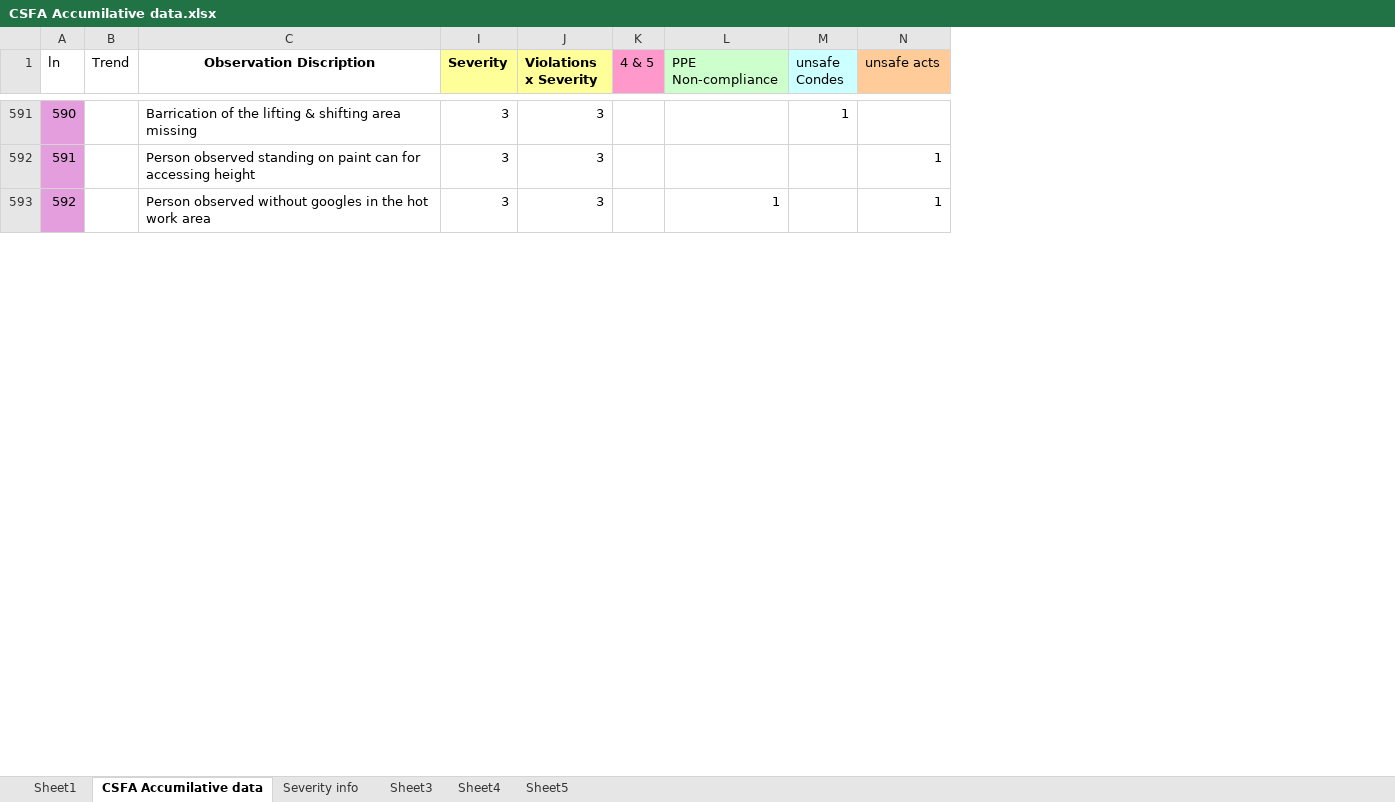
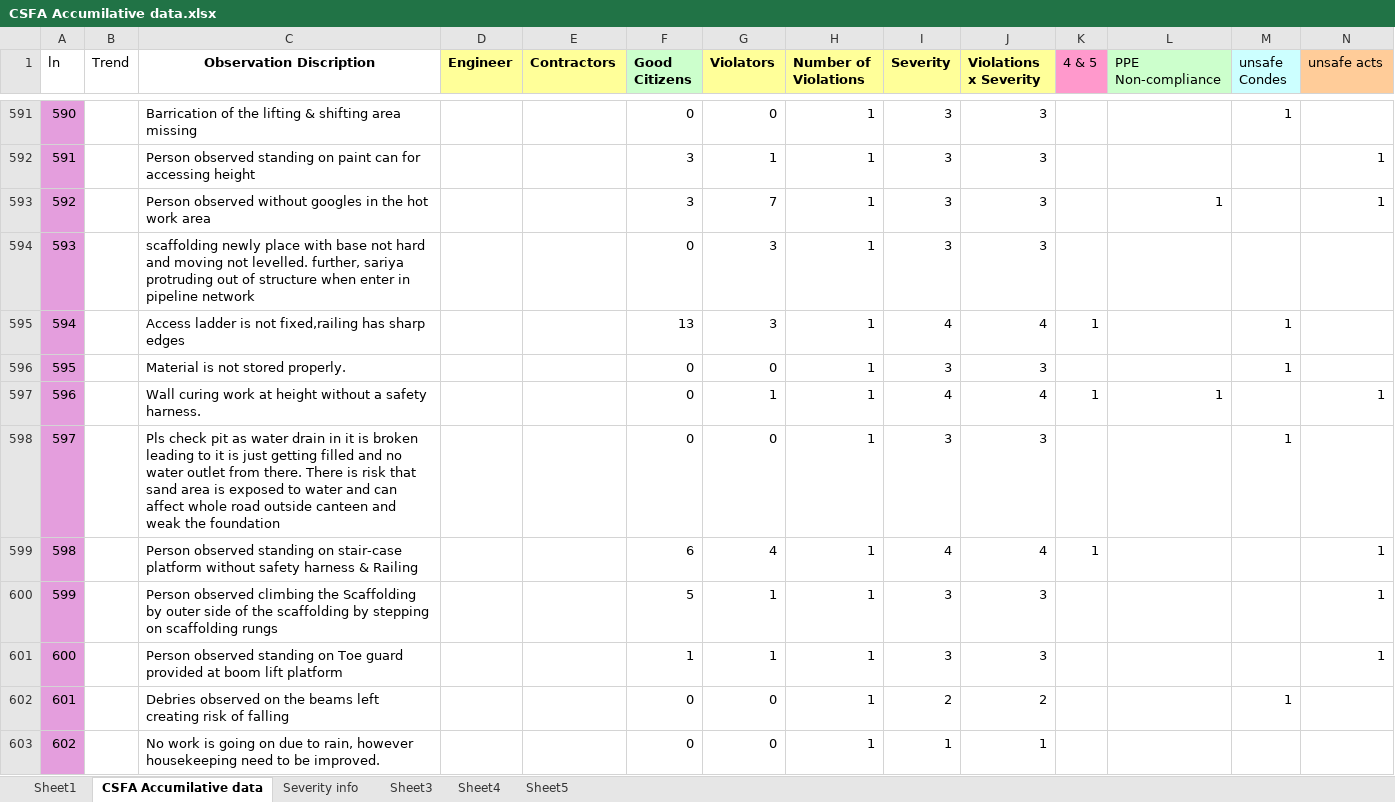
Before and after one commit to Jayanth-M0625/Danone_Safety_Automation, an Excel workbook: data/s3_cache/CSFA Accumilative data.xlsx, sheet CSFA Accumilative data, drawn as a sheet; only a part is shown, gaps mark what is left out; values as stored, in another font and other column widths than the file's, no borders; charts and pictures not drawn; rows hold the shown columns only; the diff covers the shown part only; the diff names each change by its address in the sheet, - before the commit and + after, or states it on an @@ line.

```diff
--- a/data/s3_cache/CSFA Accumilative data.xlsx (sheet CSFA Accumilative data)
+++ b/data/s3_cache/CSFA Accumilative data.xlsx (sheet CSFA Accumilative data)
@@ column D (Engineer) unhidden, empty @@
@@ column E (Contractors) unhidden, empty @@
@@ column F (Good Citizens) unhidden, rows 591-593: 0 | 3 | 3 @@
@@ column G (Violators) unhidden, rows 591-593: 0 | 1 | 7 @@
@@ column H (Number of Violations) unhidden, rows 591-593: all 1 @@
+row 594: 593 |  | scaffolding newly place with base not hard and moving not levelled. further, sariya protruding out of structure when enter in pipeline network |  |  | 0 | 3 | 1 | 3 | 3
+row 595: 594 |  | Access ladder is not fixed,railing has sharp edges |  |  | 13 | 3 | 1 | 4 | 4 | 1 |  | 1
+row 596: 595 |  | Material is not stored properly. |  |  | 0 | 0 | 1 | 3 | 3 |  |  | 1
+row 597: 596 |  | Wall curing work at height without a safety harness. |  |  | 0 | 1 | 1 | 4 | 4 | 1 | 1 |  | 1
+row 598: 597 |  | Pls check pit as water drain in it is broken leading to it is just getting filled and no water outlet from there. There is risk that sand area is exposed to water and can affect whole road outside canteen and weak the foundation |  |  | 0 | 0 | 1 | 3 | 3 |  |  | 1
+row 599: 598 |  | Person observed standing on stair-case platform without safety harness & Railing |  |  | 6 | 4 | 1 | 4 | 4 | 1 |  |  | 1
+row 600: 599 |  | Person observed climbing the Scaffolding by outer side of the scaffolding by stepping on scaffolding rungs |  |  | 5 | 1 | 1 | 3 | 3 |  |  |  | 1
+row 601: 600 |  | Person observed standing on Toe guard provided at boom lift platform |  |  | 1 | 1 | 1 | 3 | 3 |  |  |  | 1
+row 602: 601 |  | Debries observed on the beams left creating risk of falling |  |  | 0 | 0 | 1 | 2 | 2 |  |  | 1
+row 603: 602 |  | No work is going on due to rain, however housekeeping need to be improved. |  |  | 0 | 0 | 1 | 1 | 1
```
Also changed, not shown: 41 added rows, 56 removed rows and row numbers in column A elsewhere in this sheet, sheet Sheet5, sheet Severity info, 1 other file.
